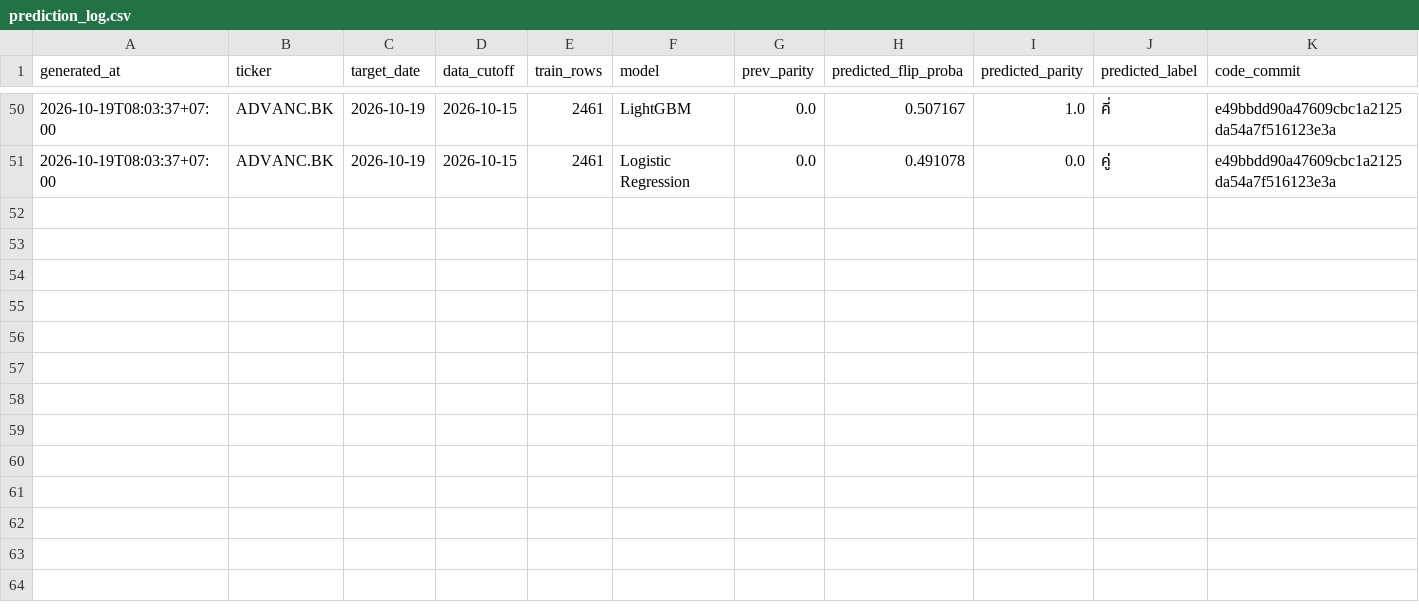
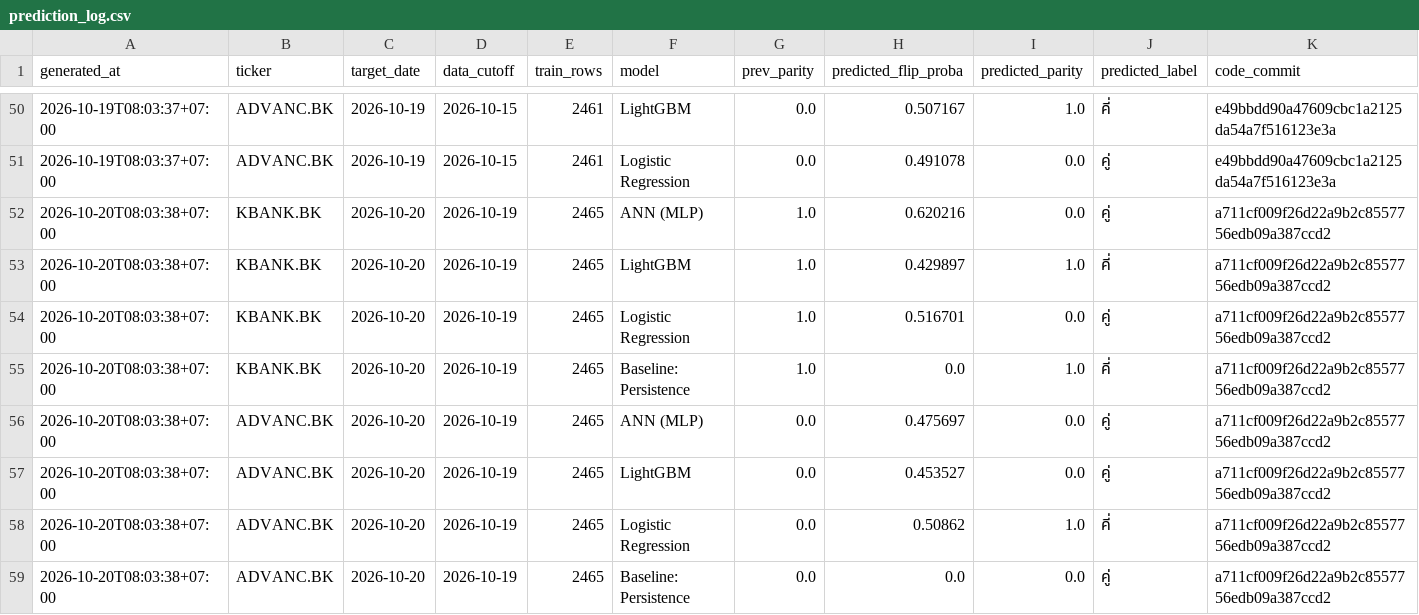
Before and after one commit to panifield/CN340_Stock_Prediction, a CSV file: task_a/results/prediction_log.csv, drawn as a sheet; only a part is shown, gaps mark what is left out; rows hold the shown columns only; the diff names each change by its address in the sheet, - before the commit and + after, or states it on an @@ line.

Commit message:
task_a prediction log: 2026-10-20

```diff
--- a/task_a/results/prediction_log.csv
+++ b/task_a/results/prediction_log.csv
+row 52: 2026-10-20T08:03:38+07:00 | KBANK.BK | 2026-10-20 | 2026-10-19 | 2465 | ANN (MLP) | 1.0 | 0.620216 | 0.0 | คู่ | a711cf009f26d22a9b2c8557756edb09a387ccd2
+row 53: 2026-10-20T08:03:38+07:00 | KBANK.BK | 2026-10-20 | 2026-10-19 | 2465 | LightGBM | 1.0 | 0.429897 | 1.0 | คี่ | a711cf009f26d22a9b2c8557756edb09a387ccd2
+row 54: 2026-10-20T08:03:38+07:00 | KBANK.BK | 2026-10-20 | 2026-10-19 | 2465 | Logistic Regression | 1.0 | 0.516701 | 0.0 | คู่ | a711cf009f26d22a9b2c8557756edb09a387ccd2
+row 55: 2026-10-20T08:03:38+07:00 | KBANK.BK | 2026-10-20 | 2026-10-19 | 2465 | Baseline: Persistence | 1.0 | 0.0 | 1.0 | คี่ | a711cf009f26d22a9b2c8557756edb09a387ccd2
+row 56: 2026-10-20T08:03:38+07:00 | ADVANC.BK | 2026-10-20 | 2026-10-19 | 2465 | ANN (MLP) | 0.0 | 0.475697 | 0.0 | คู่ | a711cf009f26d22a9b2c8557756edb09a387ccd2
+row 57: 2026-10-20T08:03:38+07:00 | ADVANC.BK | 2026-10-20 | 2026-10-19 | 2465 | LightGBM | 0.0 | 0.453527 | 0.0 | คู่ | a711cf009f26d22a9b2c8557756edb09a387ccd2
+row 58: 2026-10-20T08:03:38+07:00 | ADVANC.BK | 2026-10-20 | 2026-10-19 | 2465 | Logistic Regression | 0.0 | 0.50862 | 1.0 | คี่ | a711cf009f26d22a9b2c8557756edb09a387ccd2
+row 59: 2026-10-20T08:03:38+07:00 | ADVANC.BK | 2026-10-20 | 2026-10-19 | 2465 | Baseline: Persistence | 0.0 | 0.0 | 0.0 | คู่ | a711cf009f26d22a9b2c8557756edb09a387ccd2
```
